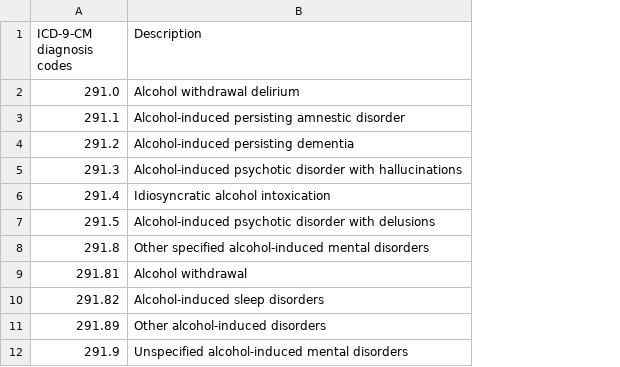
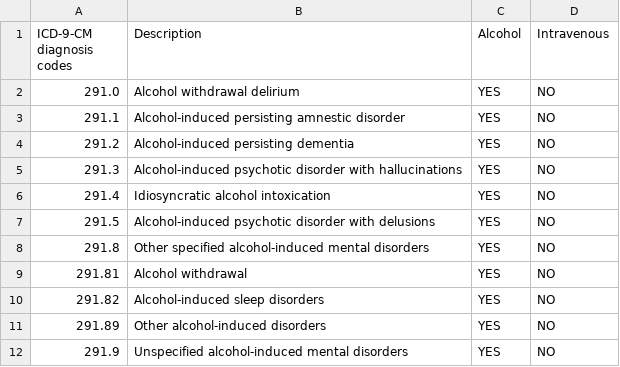
Before and after one commit to pkimes/2020-mimic-bias, a TSV file: data/curated/icd-9-substanceabuse.tsv, drawn as a sheet; only a part is shown; the diff names each change by its address in the sheet, - before the commit and + after, or states it on an @@ line.

Commit message:
Add alcohol and iv cols

```diff
--- a/data/curated/icd-9-substanceabuse.tsv
+++ b/data/curated/icd-9-substanceabuse.tsv
+column C (Alcohol), rows 2-12: all YES
+column D (Intravenous), rows 2-12: all NO
```
